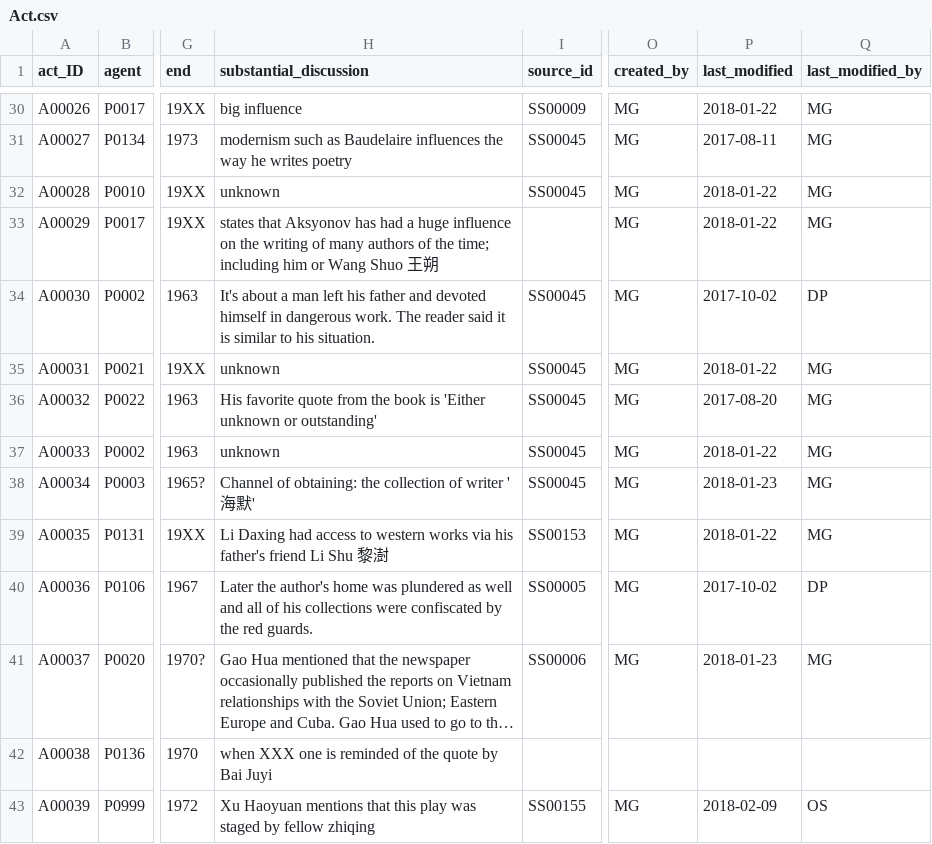
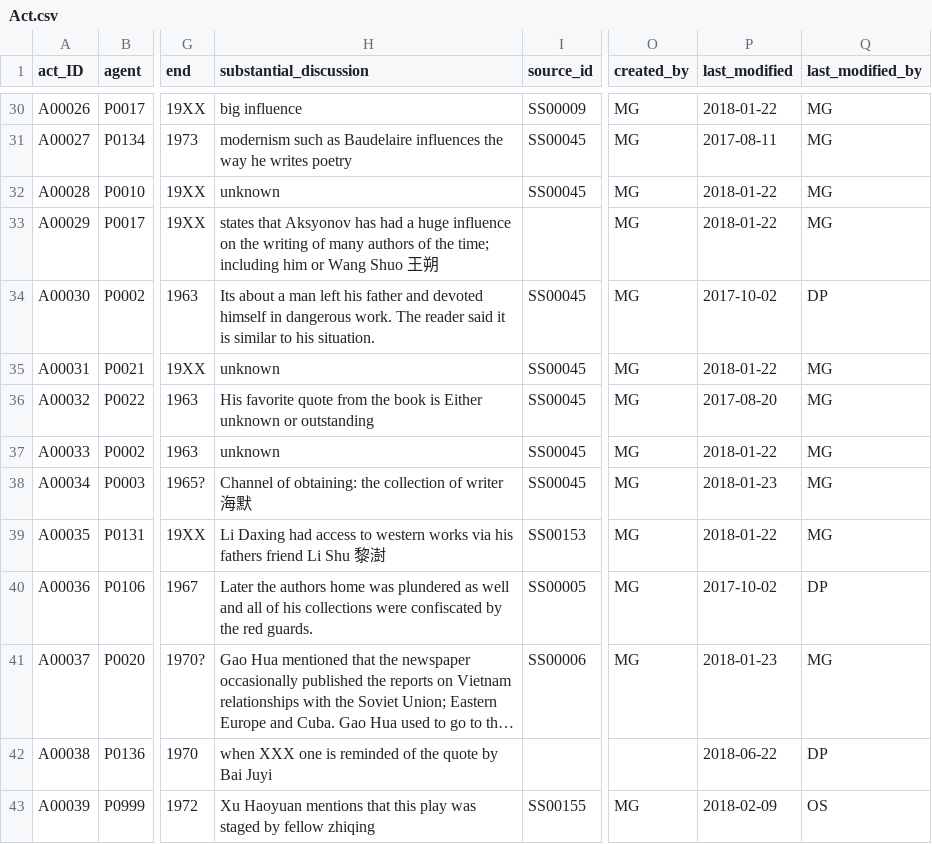
Before and after one commit to readchina/ReadAct, a CSV file: data/Act.csv, drawn as a sheet; only a part is shown, gaps mark what is left out; long unchanged cells end in …; the diff covers the shown part only; the diff names each change by its address in the sheet, - before the commit and + after, or states it on an @@ line.

```diff
--- a/data/Act.csv
+++ b/data/Act.csv
-H34 (substantial_discussion): It's about a…
+H34 (substantial_discussion): Its about a…
-H36 (substantial_discussion): …book is 'Either unknown or outstanding'
+H36 (substantial_discussion): …book is Either unknown or outstanding
-H38 (substantial_discussion): …of writer '海默'
+H38 (substantial_discussion): …of writer 海默
-H39 (substantial_discussion): …via his father's friend Li…
+H39 (substantial_discussion): …via his fathers friend Li…
-H40 (substantial_discussion): Later the author's home was…
+H40 (substantial_discussion): Later the authors home was…
-P42 (last_modified): (empty)
+P42 (last_modified): 2018-06-22
-Q42 (last_modified_by): (empty)
+Q42 (last_modified_by): DP
```
Also changed, not shown: 2 removed rows and 86 edited cells elsewhere in this file, data/PrimarySource.csv.
